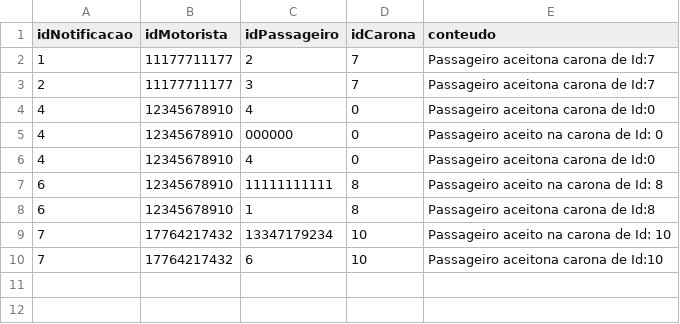
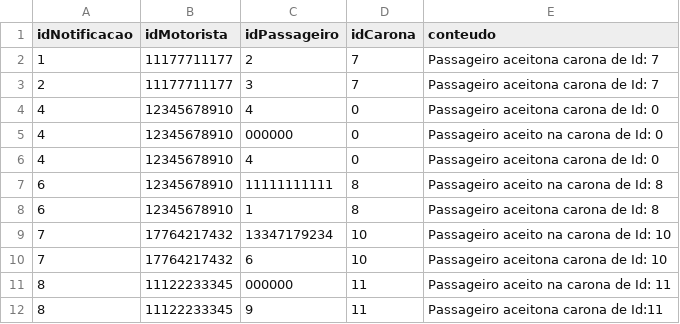
Before and after one commit to CarmelitaBraga/batvolta-hs, a CSV file: database/notificacaoPassageiro.csv, drawn as a sheet.

```diff
--- a/database/notificacaoPassageiro.csv
+++ b/database/notificacaoPassageiro.csv
@@ -1,10 +1,12 @@
 idNotificacao,idMotorista,idPassageiro,idCarona,conteudo
-1,11177711177,2,7,Passageiro aceitona carona de Id:7
-2,11177711177,3,7,Passageiro aceitona carona de Id:7
-4,12345678910,4,0,Passageiro aceitona carona de Id:0
+1,11177711177,2,7,Passageiro aceitona carona de Id: 7
+2,11177711177,3,7,Passageiro aceitona carona de Id: 7
+4,12345678910,4,0,Passageiro aceitona carona de Id: 0
 4,12345678910,000000,0,Passageiro aceito na carona de Id: 0
-4,12345678910,4,0,Passageiro aceitona carona de Id:0
+4,12345678910,4,0,Passageiro aceitona carona de Id: 0
 6,12345678910,11111111111,8,Passageiro aceito na carona de Id: 8
-6,12345678910,1,8,Passageiro aceitona carona de Id:8
+6,12345678910,1,8,Passageiro aceitona carona de Id: 8
 7,17764217432,13347179234,10,Passageiro aceito na carona de Id: 10
-7,17764217432,6,10,Passageiro aceitona carona de Id:10
+7,17764217432,6,10,Passageiro aceitona carona de Id: 10
+8,11122233345,000000,11,Passageiro aceito na carona de Id: 11
+8,11122233345,9,11,Passageiro aceitona carona de Id:11
```
Also changed, not shown: database/ViagemPassageiros.csv, database/caronas.csv, 1 other file.
